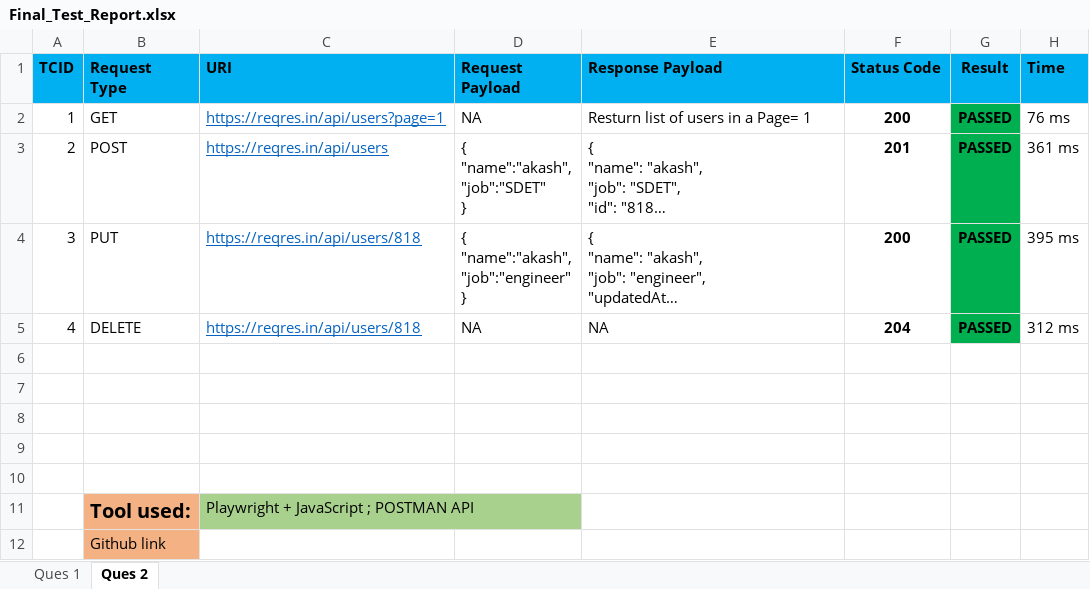
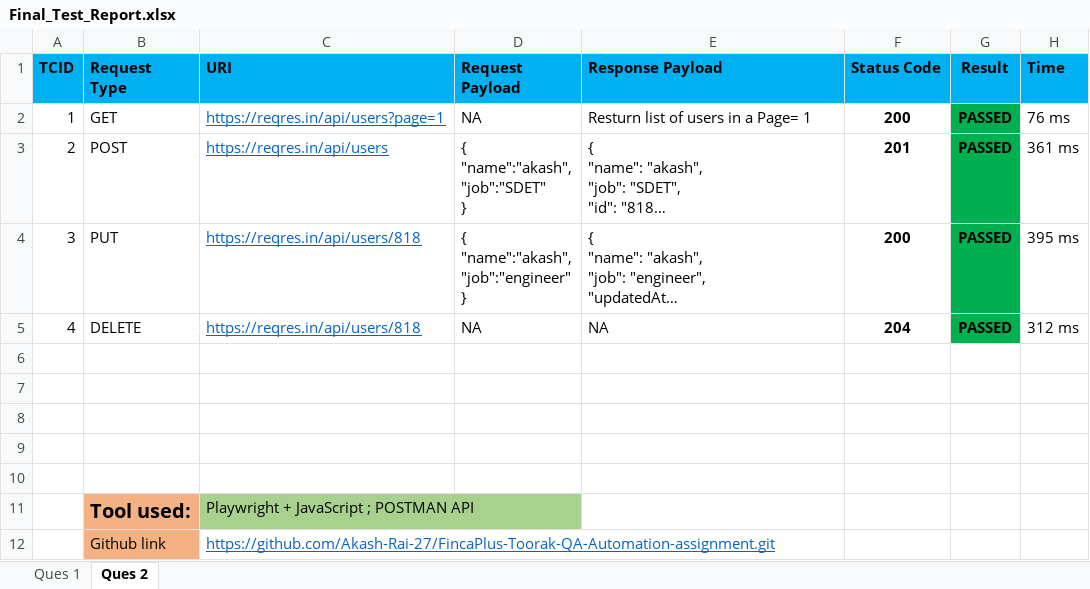
Before and after one commit to Akash-Rai-27/FincaPlus-Toorak-QA-Automation-assignment, an Excel workbook: Final_Test_Report.xlsx, sheet Ques 2, drawn as a sheet; long unchanged cells end in …; values as stored, in another font and other column widths than the file's, no borders; the diff names each change by its address in the sheet, - before the commit and + after, or states it on an @@ line.

```diff
--- a/Final_Test_Report.xlsx (sheet Ques 2)
+++ b/Final_Test_Report.xlsx (sheet Ques 2)
-C12 (URI): (empty)
+C12 (URI): https://github.com/Akash-Rai-27/FincaPlus-Toorak-QA-Automation-assignment.git
```
Also changed, not shown: sheet Ques 1, 1 other file.
